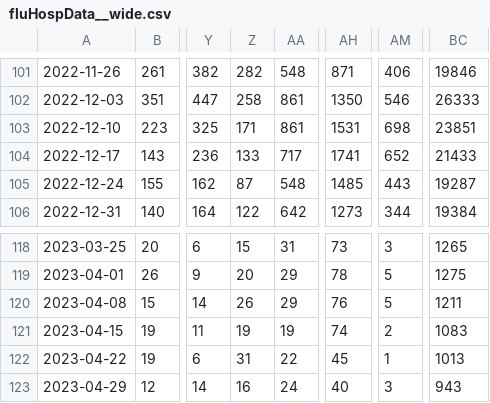
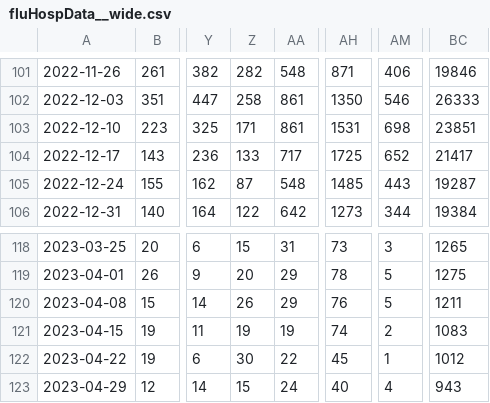
Before and after one commit to wenxuanye/FluHospPlot, a CSV file: fluHospData__wide.csv, drawn as a sheet; only a part is shown, gaps mark what is left out; the diff names each change by its address in the sheet, - before the commit and + after, or states it on an @@ line.

Commit message:
Flu Hosp data generated on  2023-05-07

```diff
--- a/fluHospData__wide.csv
+++ b/fluHospData__wide.csv
-AH104: 1741
+AH104: 1725
-BC104: 21433
+BC104: 21417
-Z122: 31
+Z122: 30
-BC122: 1013
+BC122: 1012
-Z123: 16
+Z123: 15
-AM123: 3
+AM123: 4
```
Also changed, not shown: 56 other files.
